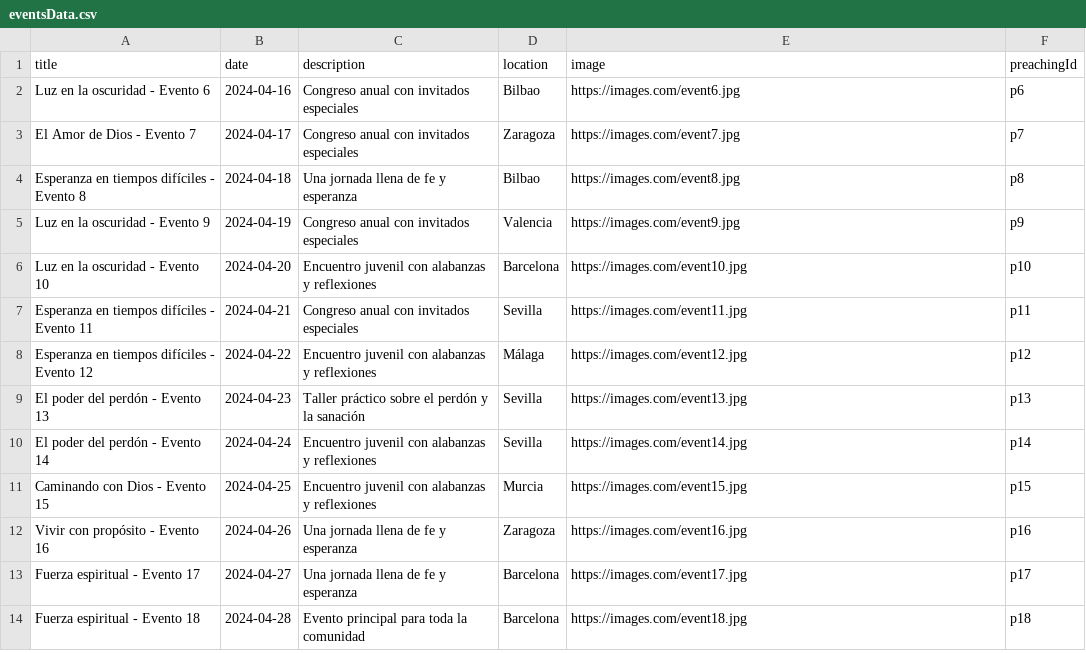
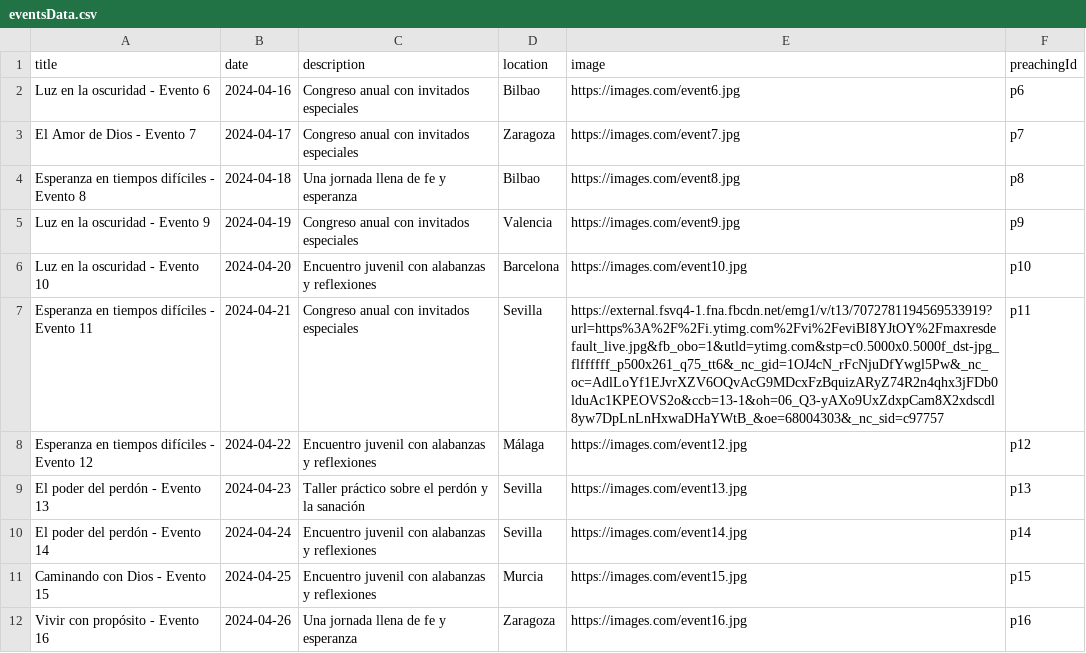
Before and after one commit to VicRaii/Project_13_Backend, a CSV file: src/utils/data/eventsData.csv, drawn as a sheet; only a part is shown; the shorter side is filled out with more unchanged rows.

Commit message:
change events and add series config

```diff
--- a/src/utils/data/eventsData.csv
+++ b/src/utils/data/eventsData.csv
@@ -6,3 +6,3 @@ Luz en la oscuridad - Evento 9,2024-04-19,Congreso anual con invitados especiale
 Luz en la oscuridad - Evento 10,2024-04-20,Encuentro juvenil con alabanzas y reflexiones,Barcelona,https://images.com/event10.jpg,p10
-Esperanza en tiempos difíciles - Evento 11,2024-04-21,Congreso anual con invitados especiales,Sevilla,https://images.com/event11.jpg,p11
+Esperanza en tiempos difíciles - Evento 11,2024-04-21,Congreso anual con invitados especiales,Sevilla,https://external.fsvq4-1.fna.fbcdn.net/emg1/v/t13/7072781194569533919?url=https%3A%2F%2Fi.ytimg.com%2Fvi%2FeviBI8YJtOY%2Fmaxresdefault_live.jpg&fb_obo=1&utld=ytimg.com&stp=c0.5000x0.5000f_dst-jpg_flffffff_p500x261_q75_tt6&_nc_gid=1OJ4cN_rFcNjuDfYwgl5Pw&_nc_oc=AdlLoYf1EJvrXZV6OQvAcG9MDcxFzBquizARyZ74R2n4qhx3jFDb0lduAc1KPEOVS2o&ccb=13-1&oh=06_Q3-yAXo9UxZdxpCam8X2xdscdl8yw7DpLnLnHxwaDHaYWtB_&oe=68004303&_nc_sid=c97757,p11
 Esperanza en tiempos difíciles - Evento 12,2024-04-22,Encuentro juvenil con alabanzas y reflexiones,Málaga,https://images.com/event12.jpg,p12
```
Also changed, not shown: 6 other files.
